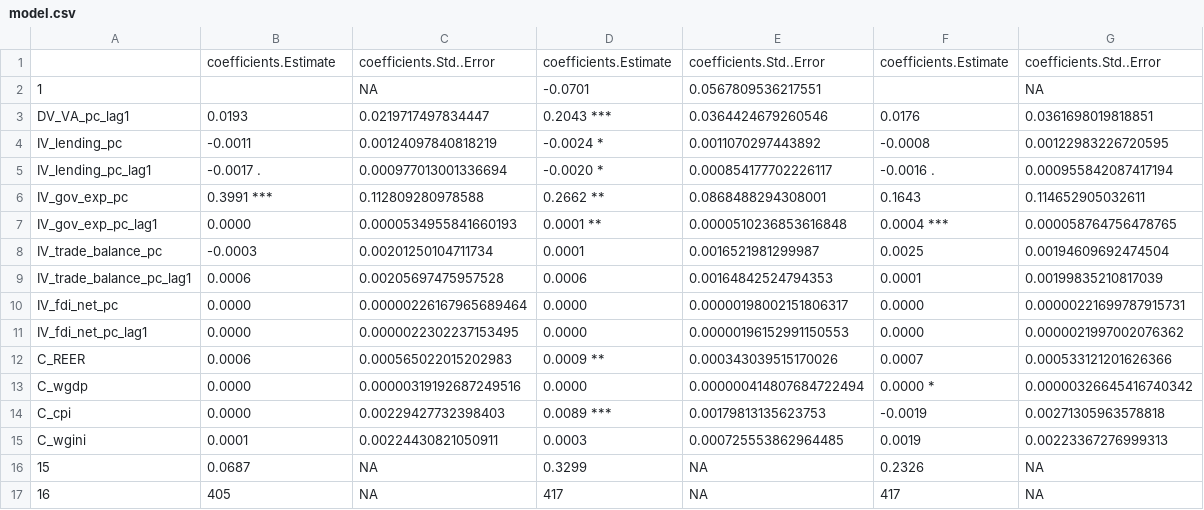
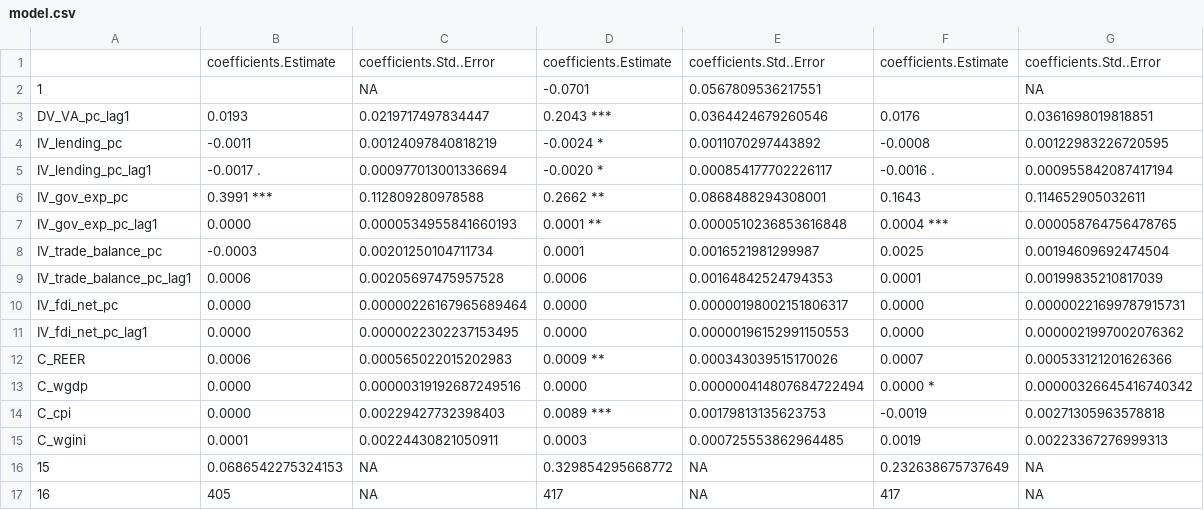
Before and after one commit to YueminLi/Financialization-, a CSV file: table_and_figure/model.csv, drawn as a sheet; the diff names each change by its address in the sheet, - before the commit and + after, or states it on an @@ line.

```diff
--- a/table_and_figure/model.csv
+++ b/table_and_figure/model.csv
-B16: 0.0687
+B16: 0.0686542275324153
-D16: 0.3299
+D16: 0.329854295668772
-F16: 0.2326
+F16: 0.232638675737649
```
Also changed, not shown: 4 other files.
